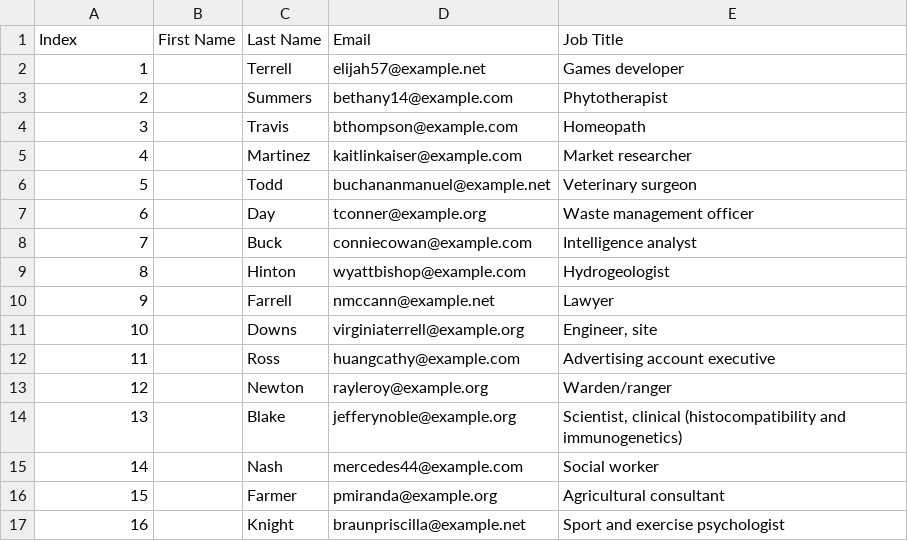
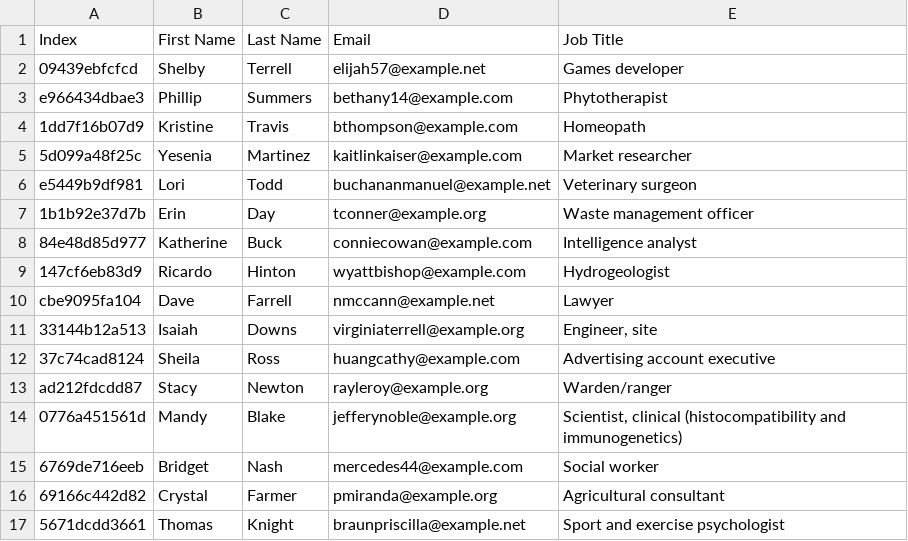
Before and after one commit to Amanda-Ruzza/csv-anonymizer, a CSV file: new-people-100.csv, drawn as a sheet; only a part is shown; the diff covers the shown part only.

```diff
--- a/new-people-100.csv
+++ b/new-people-100.csv
@@ -1,17 +1,17 @@
 Index	First Name	Last Name	Email	Job Title
-1		Terrell	elijah57@example.net	Games developer
-2		Summers	bethany14@example.com	Phytotherapist
-3		Travis	bthompson@example.com	Homeopath
-4		Martinez	kaitlinkaiser@example.com	Market researcher
-5		Todd	buchananmanuel@example.net	Veterinary surgeon
-6		Day	tconner@example.org	Waste management officer
-7		Buck	conniecowan@example.com	Intelligence analyst
-8		Hinton	wyattbishop@example.com	Hydrogeologist
-9		Farrell	nmccann@example.net	Lawyer
-10		Downs	virginiaterrell@example.org	Engineer, site
-11		Ross	huangcathy@example.com	Advertising account executive
-12		Newton	rayleroy@example.org	Warden/ranger
-13		Blake	jefferynoble@example.org	Scientist, clinical (histocompatibility and immunogenetics)
-14		Nash	mercedes44@example.com	Social worker
-15		Farmer	pmiranda@example.org	Agricultural consultant
-16		Knight	braunpriscilla@example.net	Sport and exercise psychologist
+09439ebfcfcd	Shelby	Terrell	elijah57@example.net	Games developer
+e966434dbae3	Phillip	Summers	bethany14@example.com	Phytotherapist
+1dd7f16b07d9	Kristine	Travis	bthompson@example.com	Homeopath
+5d099a48f25c	Yesenia	Martinez	kaitlinkaiser@example.com	Market researcher
+e5449b9df981	Lori	Todd	buchananmanuel@example.net	Veterinary surgeon
+1b1b92e37d7b	Erin	Day	tconner@example.org	Waste management officer
+84e48d85d977	Katherine	Buck	conniecowan@example.com	Intelligence analyst
+147cf6eb83d9	Ricardo	Hinton	wyattbishop@example.com	Hydrogeologist
+cbe9095fa104	Dave	Farrell	nmccann@example.net	Lawyer
+33144b12a513	Isaiah	Downs	virginiaterrell@example.org	Engineer, site
+37c74cad8124	Sheila	Ross	huangcathy@example.com	Advertising account executive
+ad212fdcdd87	Stacy	Newton	rayleroy@example.org	Warden/ranger
+0776a451561d	Mandy	Blake	jefferynoble@example.org	Scientist, clinical (histocompatibility and immunogenetics)
+6769de716eeb	Bridget	Nash	mercedes44@example.com	Social worker
+69166c442d82	Crystal	Farmer	pmiranda@example.org	Agricultural consultant
+5671dcdd3661	Thomas	Knight	braunpriscilla@example.net	Sport and exercise psychologist
```
Also changed, not shown: 168 edited cells elsewhere in this file, 3 other files.
